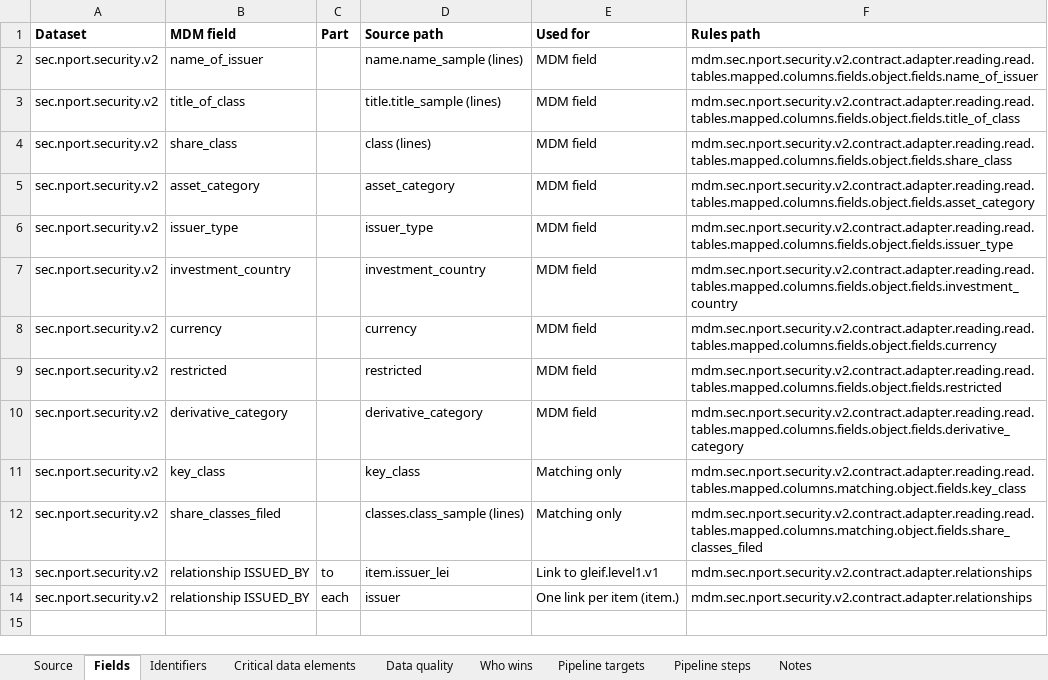
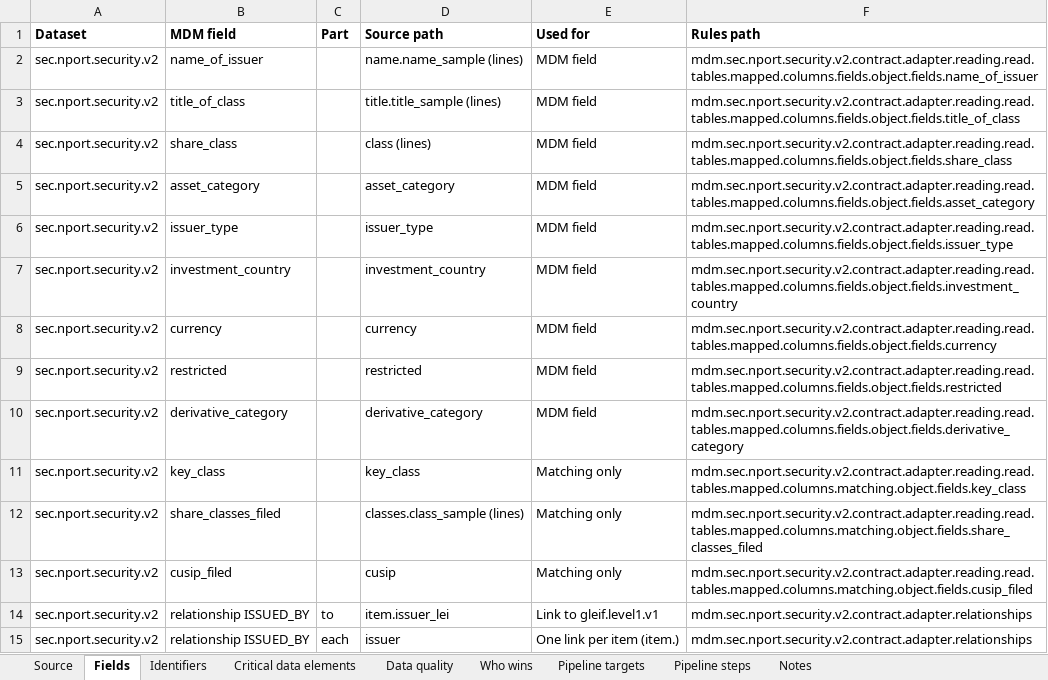
Before and after one commit to paulananth/edgartools-platform, an Excel workbook: rules/sources/sec.nport.security/MAPPING.xlsx, sheet Fields, drawn as a sheet; values as stored, in another font and other column widths than the file's, no borders; the diff names each change by its address in the sheet, - before the commit and + after, or states it on an @@ line.

```diff
--- a/rules/sources/sec.nport.security/MAPPING.xlsx (sheet Fields)
+++ b/rules/sources/sec.nport.security/MAPPING.xlsx (sheet Fields)
+row 13: sec.nport.security.v2 | cusip_filed |  | cusip | Matching only | mdm.sec.nport.security.v2.contract.adapter.reading.read.tables.mapped.columns.matching.object.fields.cusip_filed
```
Also changed, not shown: sheet Data quality, 9 other files.
